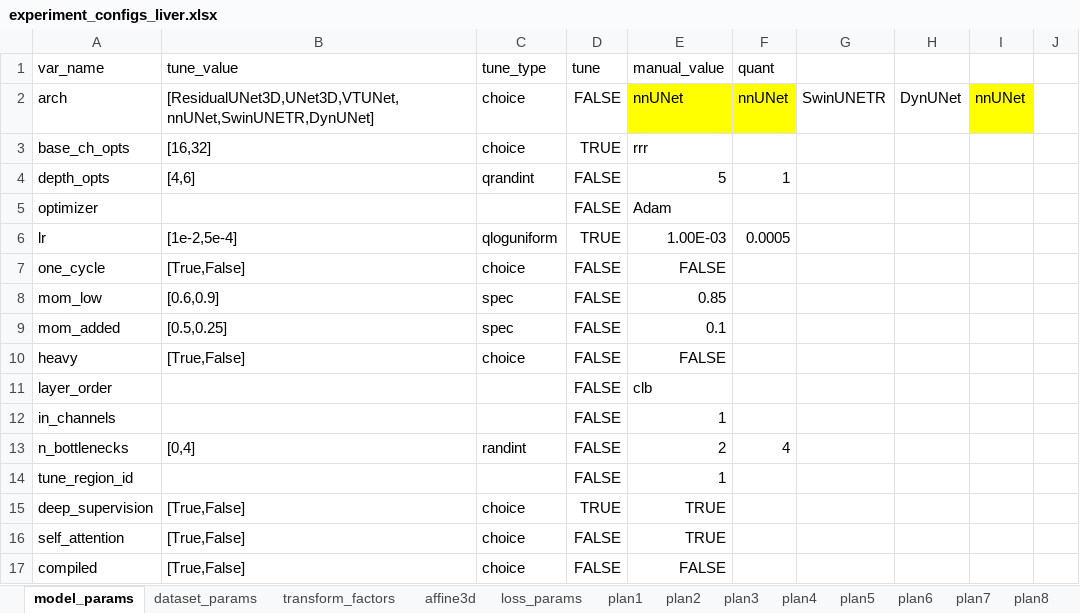
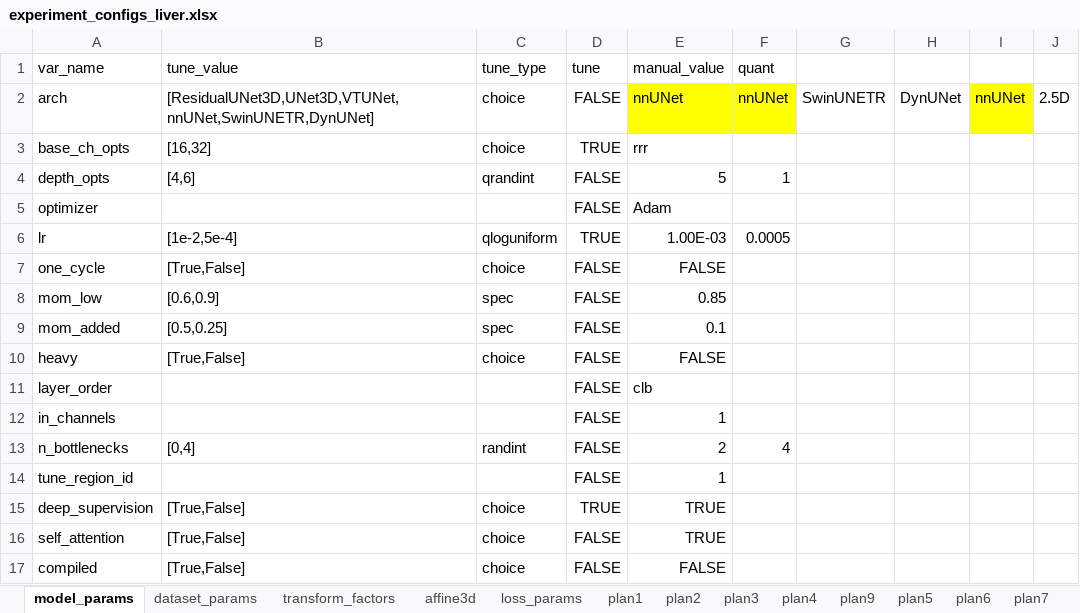
Before and after one commit to drusmanbashir/fran, an Excel workbook: configurations/experiment_configs_liver.xlsx, sheet model_params, drawn as a sheet; values as stored, in another font and other column widths than the file's, no borders; the diff names each change by its address in the sheet, - before the commit and + after, or states it on an @@ line.

```diff
--- a/configurations/experiment_configs_liver.xlsx (sheet model_params)
+++ b/configurations/experiment_configs_liver.xlsx (sheet model_params)
+sheet tab: plan9
-J2: (empty)
+J2: 2.5D
```
Also changed, not shown: sheet dataset_params, configurations/experiment_configs_lung.xlsx, configurations/experiment_configs_nodes.xlsx, 16 other files.
